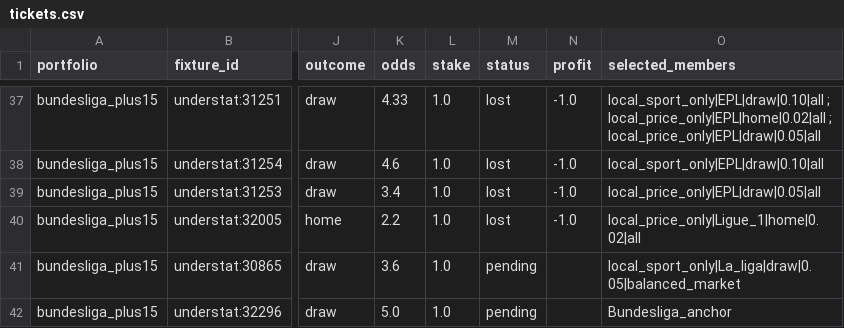
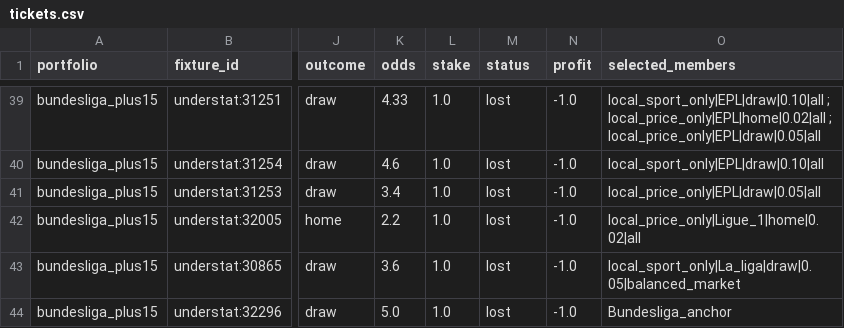
Before and after one commit to Mohamed-Ali-SOBHI/ScorePredict, a CSV file: tickets.csv, drawn as a sheet; only a part is shown, gaps mark what is left out; addresses are those after the commit; the diff covers the shown part only; the diff names each change by its address in the sheet, - before the commit and + after, or states it on an @@ line.

```diff
--- a/tickets.csv
+++ b/tickets.csv
-M43:M44 (status): pending
+M43:M44 (status): lost
-N43:N44 (profit): (empty)
+N43:N44 (profit): -1.0
```
Also changed, not shown: 5 added rows and 8 edited cells elsewhere in this file, comparison.csv, 7 other files.
